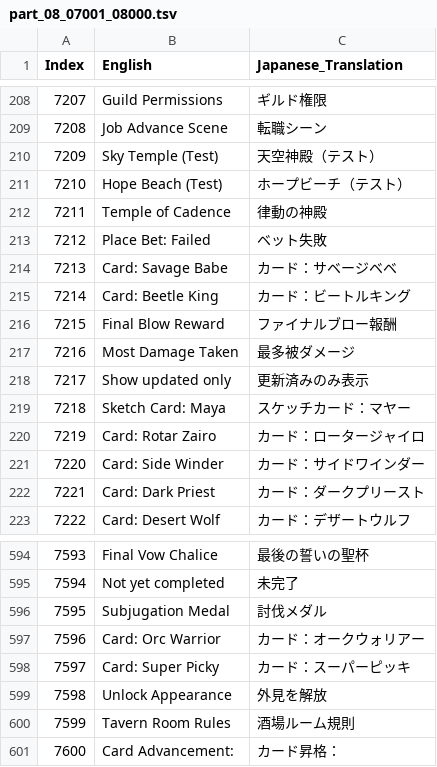
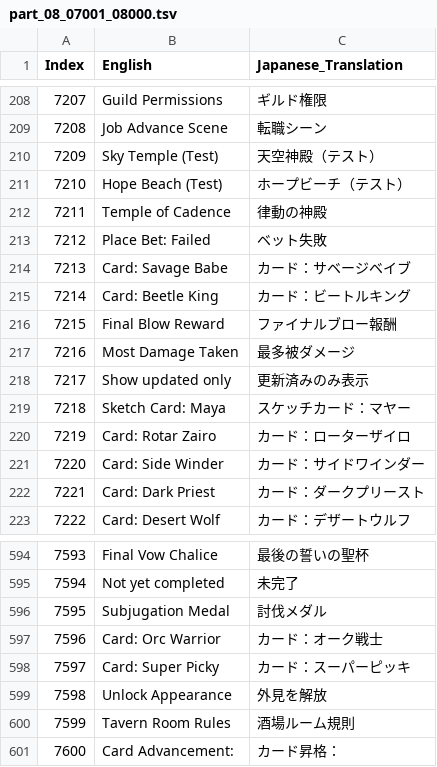
Before and after one commit to MiKoP4/RO3_Asia_Japanese_Patch, a TSV file: _TranslationWorkspace/split_1000/part_08_07001_08000.tsv, drawn as a sheet; only a part is shown, gaps mark what is left out.

```diff
--- a/_TranslationWorkspace/split_1000/part_08_07001_08000.tsv
+++ b/_TranslationWorkspace/split_1000/part_08_07001_08000.tsv
@@ -213,3 +213,3 @@
 7212	Place Bet: Failed	ベット失敗
-7213	Card: Savage Babe	カード：サベージベベ
+7213	Card: Savage Babe	カード：サベージベイブ
 7214	Card: Beetle King	カード：ビートルキング
@@ -219,3 +219,3 @@
 7218	Sketch Card: Maya	スケッチカード：マヤー
-7219	Card: Rotar Zairo	カード：ロータージャイロ
+7219	Card: Rotar Zairo	カード：ローターザイロ
 7220	Card: Side Winder	カード：サイドワインダー
@@ -596,3 +596,3 @@
 7595	Subjugation Medal	討伐メダル
-7596	Card: Orc Warrior	カード：オークウォリアー
+7596	Card: Orc Warrior	カード：オーク戦士
 7597	Card: Super Picky	カード：スーパーピッキ
```
Also changed, not shown: _TranslationWorkspace/split_1000/part_03_02001_03000.tsv, _TranslationWorkspace/split_1000/part_07_06001_07000.tsv, 13 other files.
